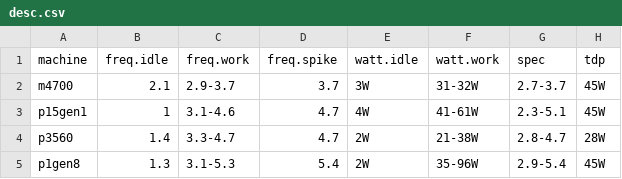
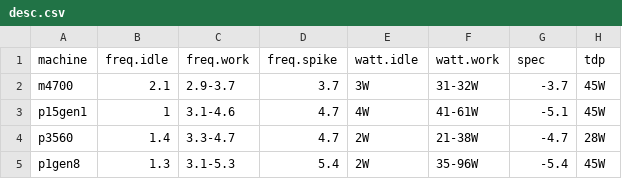
Before and after one commit to arni-magnusson/cpu, a CSV file: monitor_turbostat/report/desc.csv, drawn as a sheet.

```diff
--- a/monitor_turbostat/report/desc.csv
+++ b/monitor_turbostat/report/desc.csv
@@ -1,5 +1,5 @@
 machine,freq.idle,freq.work,freq.spike,watt.idle,watt.work,spec,tdp
-m4700,2.1,2.9-3.7,3.7,3W,31-32W,2.7-3.7,45W
-p15gen1,1,3.1-4.6,4.7,4W,41-61W,2.3-5.1,45W
-p3560,1.4,3.3-4.7,4.7,2W,21-38W,2.8-4.7,28W
-p1gen8,1.3,3.1-5.3,5.4,2W,35-96W,2.9-5.4,45W
+m4700,2.1,2.9-3.7,3.7,3W,31-32W,-3.7,45W
+p15gen1,1,3.1-4.6,4.7,4W,41-61W,-5.1,45W
+p3560,1.4,3.3-4.7,4.7,2W,21-38W,-4.7,28W
+p1gen8,1.3,3.1-5.3,5.4,2W,35-96W,-5.4,45W
```
Also changed, not shown: benchmark_online/data/apple.csv, benchmark_online/data/companies.csv, 31 other files.
